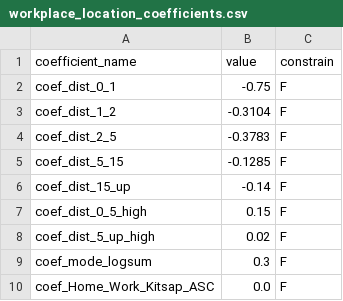
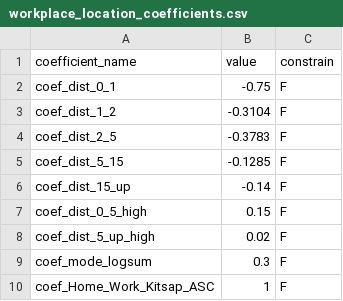
Before and after one commit to psrc/soundcast, a CSV file: inputs/model/activitysim/configs/workplace_location_coefficients.csv, drawn as a sheet.

```diff
--- a/inputs/model/activitysim/configs/workplace_location_coefficients.csv
+++ b/inputs/model/activitysim/configs/workplace_location_coefficients.csv
@@ -9,2 +9,2 @@ coef_dist_5_up_high,0.02,F
 coef_mode_logsum,0.3,F
-coef_Home_Work_Kitsap_ASC,0.0,F
+coef_Home_Work_Kitsap_ASC,1,F
```
Also changed, not shown: inputs/model/activitysim/configs/annotate_households.csv, inputs/model/activitysim/configs/workplace_location.csv, 3 other files.
